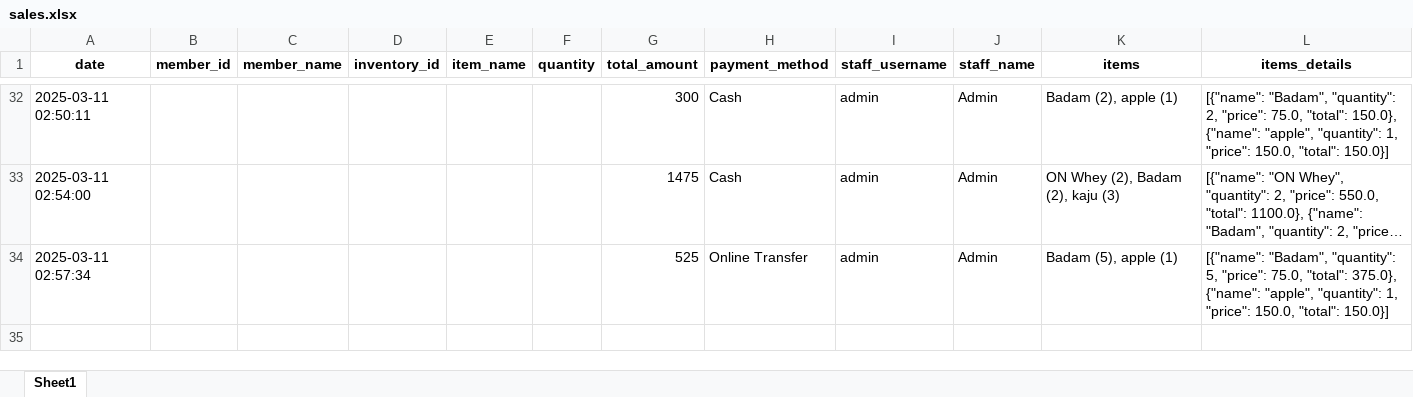
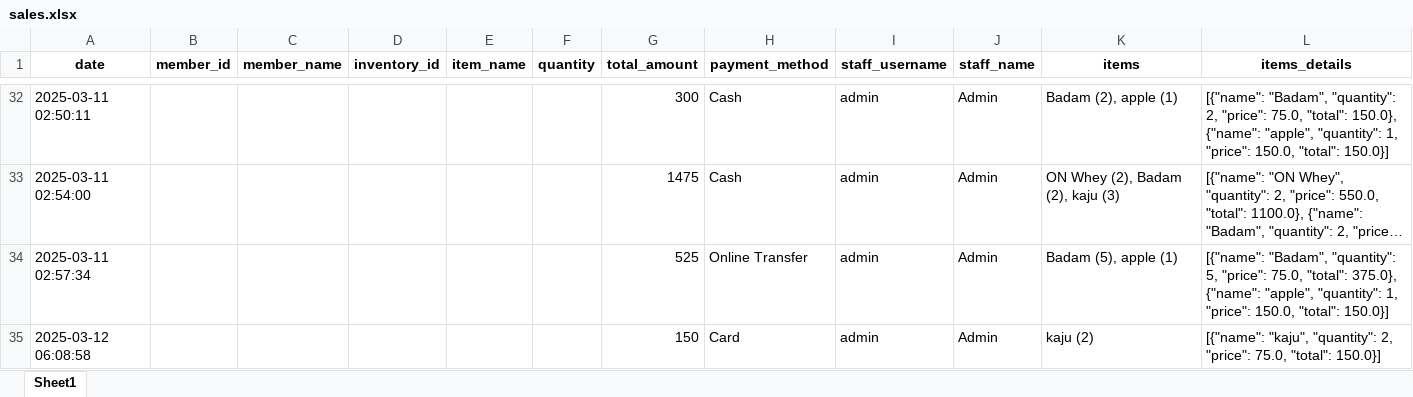
Before and after one commit to danishjavedcodes/gym_management, an Excel workbook: data/sales.xlsx, sheet Sheet1, drawn as a sheet; only a part is shown, gaps mark what is left out; long unchanged cells end in …; values as stored, in another font and other column widths than the file's, no borders; the diff names each change by its address in the sheet, - before the commit and + after, or states it on an @@ line.

```diff
--- a/data/sales.xlsx (sheet Sheet1)
+++ b/data/sales.xlsx (sheet Sheet1)
+row 35: 2025-03-12 06:08:58 |  |  |  |  |  | 150 | Card | admin | Admin | kaju (2) | [{"name": "kaju", "quantity": 2, "price": 75.0, "total": 150.0}]
```
Also changed, not shown: data/attendance.xlsx, data/inventory.xlsx, 8 other files.
